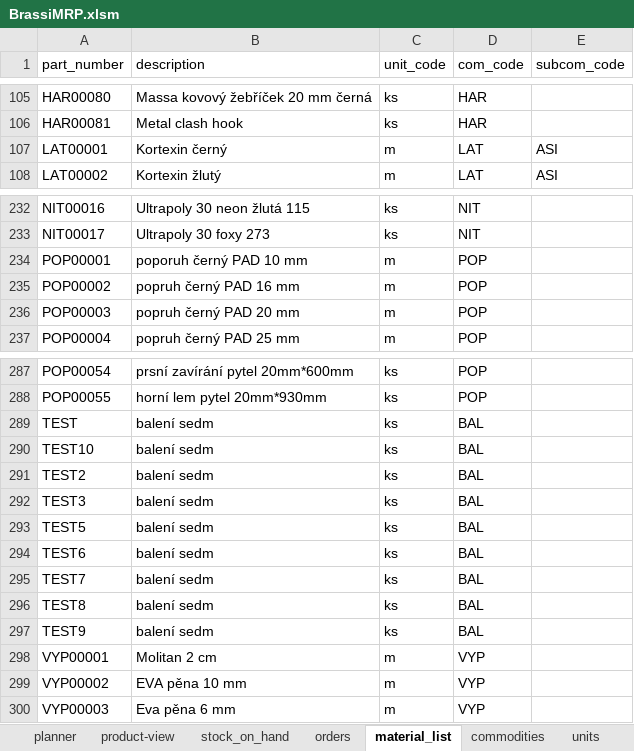
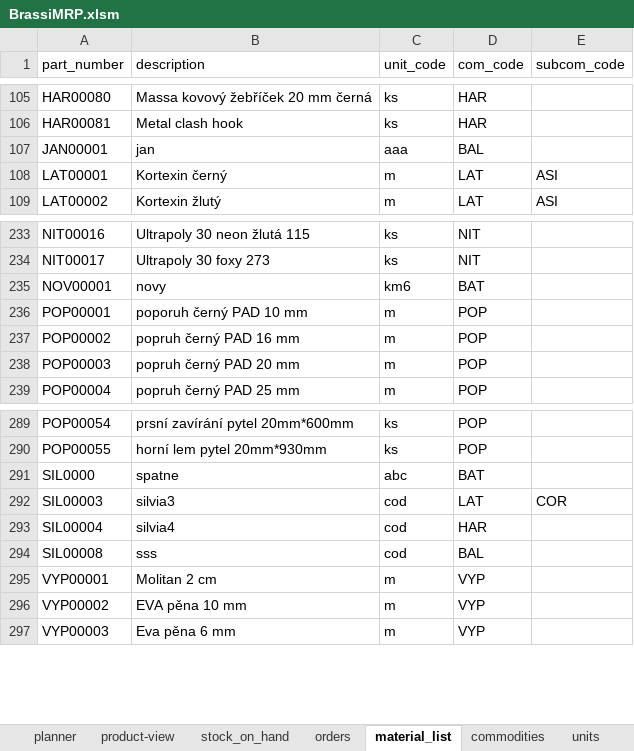
Before and after one commit to zajanaza/BraasiMRPVBA, an Excel workbook: BrassiMRP.xlsm, sheet material_list, drawn as a sheet; only a part is shown, gaps mark what is left out; values as stored, in another font and other column widths than the file's, no borders; table styles not drawn; removed rows and columns are numbered as before the commit, all else as after; the diff names each change by its address in the sheet, - before the commit and + after, or states it on an @@ line.

```diff
--- a/BrassiMRP.xlsm (sheet material_list)
+++ b/BrassiMRP.xlsm (sheet material_list)
+row 107: JAN00001 | jan | aaa | BAL
+row 235: NOV00001 | novy | km6 | BAT
-row 289: TEST | balení sedm | ks | BAL
-row 290: TEST10 | balení sedm | ks | BAL
-row 291: TEST2 | balení sedm | ks | BAL
-row 292: TEST3 | balení sedm | ks | BAL
-row 293: TEST5 | balení sedm | ks | BAL
-row 294: TEST6 | balení sedm | ks | BAL
-row 295: TEST7 | balení sedm | ks | BAL
-row 296: TEST8 | balení sedm | ks | BAL
-row 297: TEST9 | balení sedm | ks | BAL
+row 291: SIL0000 | spatne | abc | BAT
+row 292: SIL00003 | silvia3 | cod | LAT | COR
+row 293: SIL00004 | silvia4 | cod | HAR
+row 294: SIL00008 | sss | cod | BAL
```
Also changed, not shown: sheet stock_on_hand, sheet planner, sheet mynotes, other sheet tabs, charts or pictures, BraasiDB.xlsx, 3 other files.
